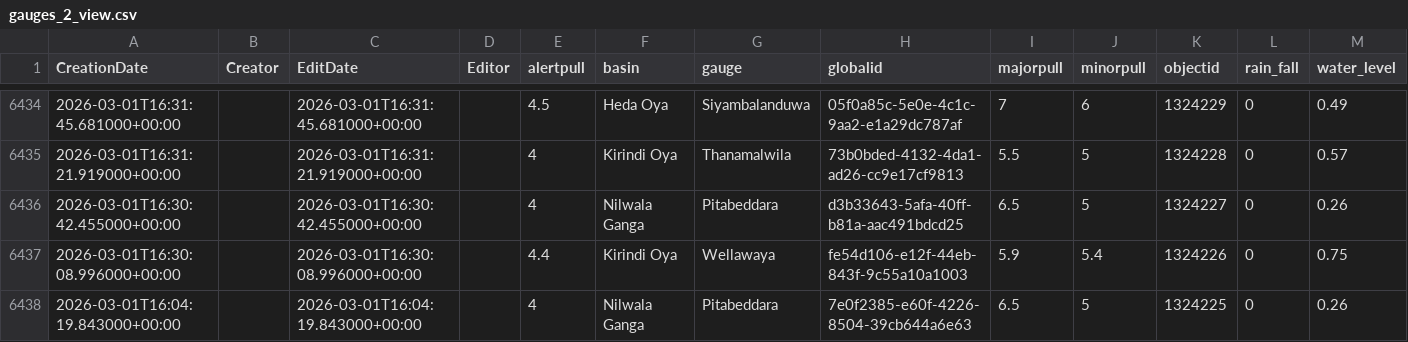
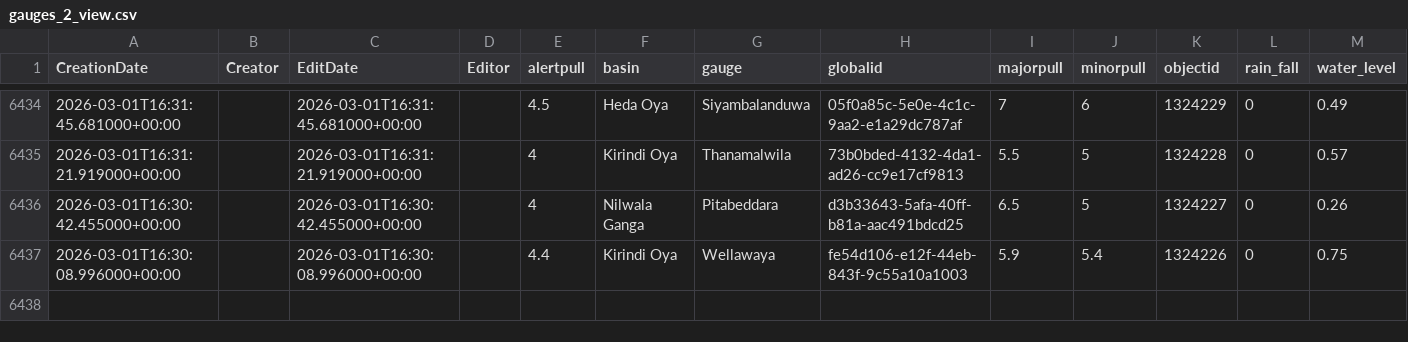
Before and after one commit to enigmazero-net/rise-lk-flood-data, a CSV file: data/gauges_2_view.csv, drawn as a sheet; only a part is shown, gaps mark what is left out.

```diff
--- a/data/gauges_2_view.csv
+++ b/data/gauges_2_view.csv
@@ -6437,2 +6437 @@ CreationDate,Creator,EditDate,Editor,alertpull,basin,gauge,globalid,majorpull,mi
 2026-03-01T16:30:08.996000+00:00,,2026-03-01T16:30:08.996000+00:00,,4.4,Kirindi Oya,Wellawaya,fe54d106-e12f-44eb-843f-9c55a10a1003,5.9,5.4,1324226,0,0.75
-2026-03-01T16:04:19.843000+00:00,,2026-03-01T16:04:19.843000+00:00,,4,Nilwala Ganga,Pitabeddara,7e0f2385-e60f-4226-8504-39cb644a6e63,6.5,5,1324225,0,0.26
```
Also changed, not shown: 1 other file.
